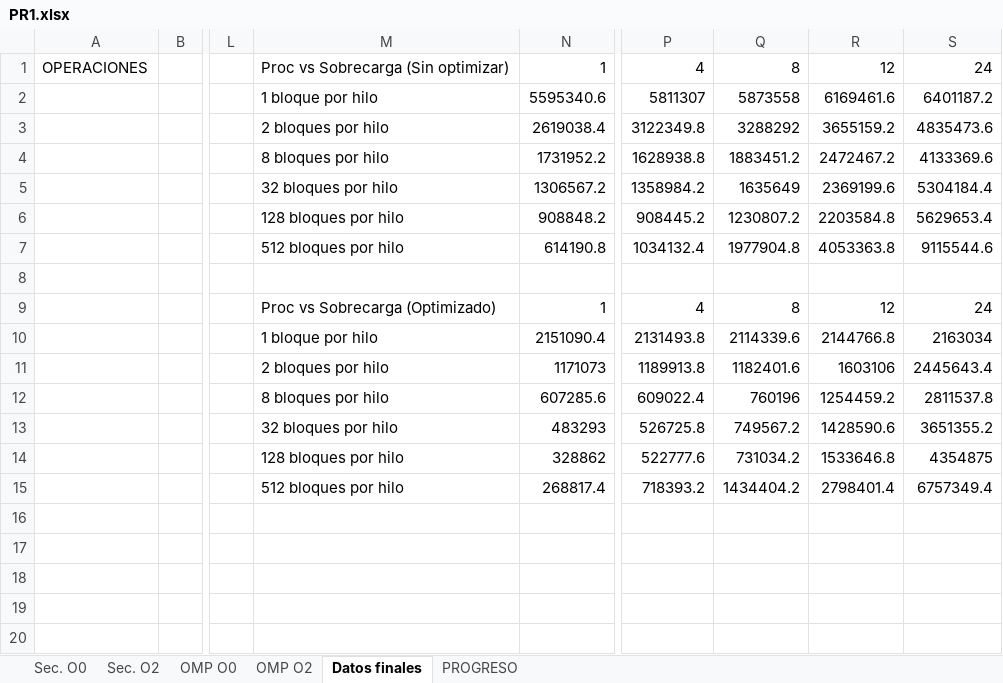
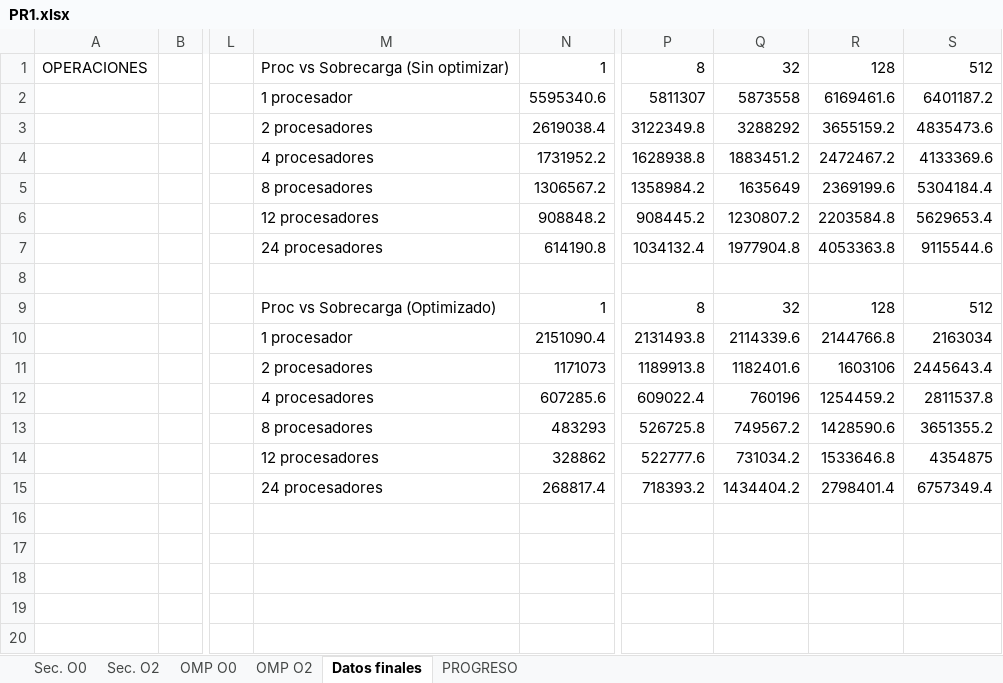
Before and after one commit to nagolli/Proyecto17AC-Etse-2018, an Excel workbook: PR1.xlsx, sheet Datos finales, drawn as a sheet; only a part is shown, gaps mark what is left out; values as stored, in another font and other column widths than the file's, no borders; charts and pictures not drawn; the diff covers the shown part only; the diff names each change by its address in the sheet, - before the commit and + after, or states it on an @@ line.

```diff
--- a/PR1.xlsx (sheet Datos finales)
+++ b/PR1.xlsx (sheet Datos finales)
-P1: 4
+P1: 8
-Q1: 8
+Q1: 32
-R1: 12
+R1: 128
-S1: 24
+S1: 512
-M2: 1 bloque por hilo
+M2: 1 procesador
-M3: 2 bloques por hilo
+M3: 2 procesadores
-M4: 8 bloques por hilo
+M4: 4 procesadores
-M5: 32 bloques por hilo
+M5: 8 procesadores
-M6: 128 bloques por hilo
+M6: 12 procesadores
-M7: 512 bloques por hilo
+M7: 24 procesadores
-P9: 4
+P9: 8
-Q9: 8
+Q9: 32
-R9: 12
+R9: 128
-S9: 24
+S9: 512
-M10: 1 bloque por hilo
+M10: 1 procesador
-M11: 2 bloques por hilo
+M11: 2 procesadores
-M12: 8 bloques por hilo
+M12: 4 procesadores
-M13: 32 bloques por hilo
+M13: 8 procesadores
-M14: 128 bloques por hilo
+M14: 12 procesadores
-M15: 512 bloques por hilo
+M15: 24 procesadores
```
Also changed, not shown: 24 edited cells elsewhere in this sheet, formulas that keep their value, charts or pictures, 4 other files.
